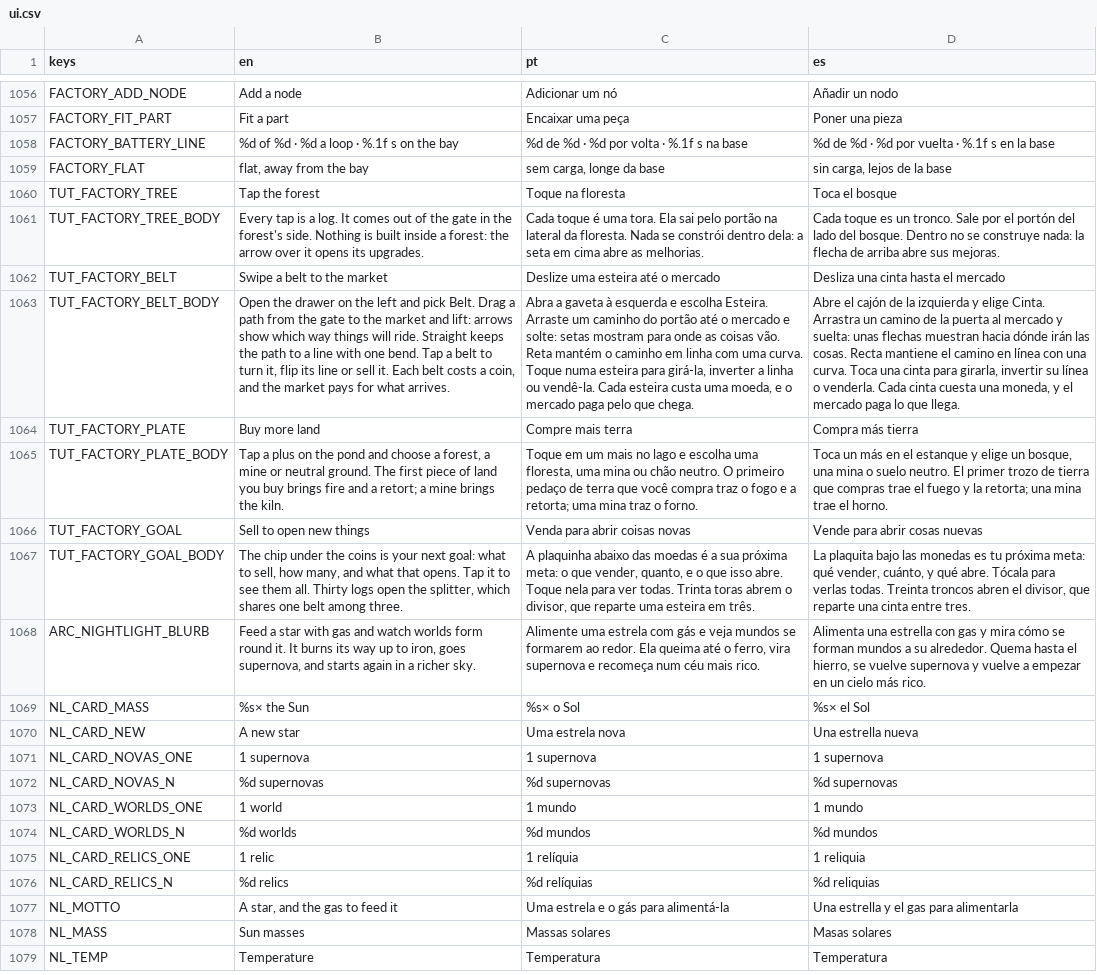
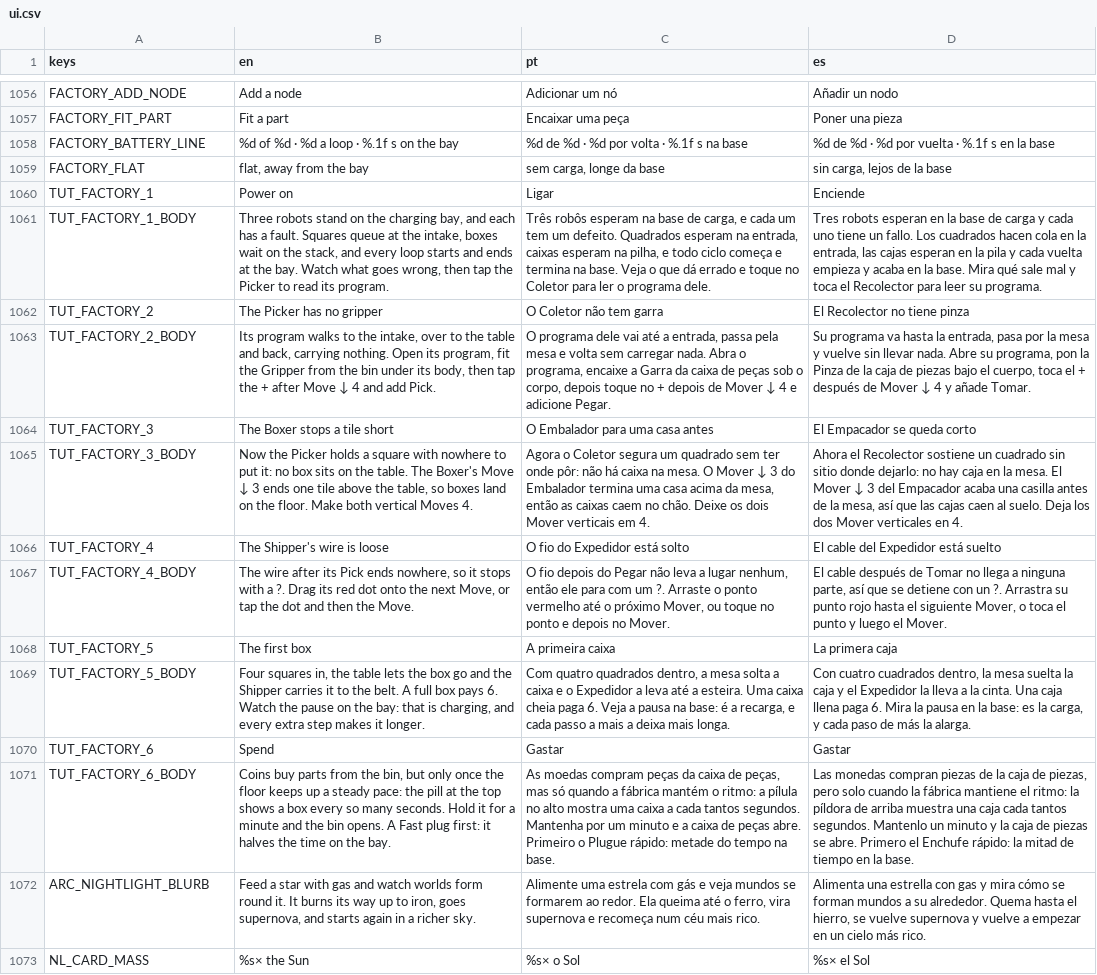
Before and after one commit to flavioriper/daily-games, a CSV file: locale/ui.csv, drawn as a sheet; only a part is shown, gaps mark what is left out; the shorter side is filled out with more unchanged rows; removed rows and columns are numbered as before the commit, all else as after; the diff names each change by its address in the sheet, - before the commit and + after, or states it on an @@ line.

```diff
--- a/locale/ui.csv
+++ b/locale/ui.csv
-row 1060: TUT_FACTORY_TREE | Tap the forest | Toque na floresta | Toca el bosque
-row 1061: TUT_FACTORY_TREE_BODY | Every tap is a log. It comes out of the gate in the forest's side. Nothing is built inside a forest: the arrow over it opens its upgrades. | Cada toque é uma tora. Ela sai pelo portão na lateral da floresta. Nada se constrói dentro dela: a seta em cima abre as melhorias. | Cada toque es un tronco. Sale por el portón del lado del bosque. Dentro no se construye nada: la flecha de arriba abre sus mejoras.
-row 1062: TUT_FACTORY_BELT | Swipe a belt to the market | Deslize uma esteira até o mercado | Desliza una cinta hasta el mercado
-row 1063: TUT_FACTORY_BELT_BODY | Open the drawer on the left and pick Belt. Drag a path from the gate to the market and lift: arrows show which way things will ride. Straight keeps the path to a line with one bend. Tap a belt to turn it, flip its line or sell it. Each belt costs a coin, and the market pays for what arrives. | Abra a gaveta à esquerda e escolha Esteira. Arraste um caminho do portão até o mercado e solte: setas mostram para onde as coisas vão. Reta mantém o caminho em linha com uma curva. Toque numa esteira para girá-la, inverter a linha ou vendê-la. Cada esteira custa uma moeda, e o mercado paga pelo que chega. | Abre el cajón de la izquierda y elige Cinta. Arrastra un camino de la puerta al mercado y suelta: unas flechas muestran hacia dónde irán las cosas. Recta mantiene el camino en línea con una curva. Toca una cinta para girarla, invertir su línea o venderla. Cada cinta cuesta una moneda, y el mercado paga lo que llega.
-row 1064: TUT_FACTORY_PLATE | Buy more land | Compre mais terra | Compra más tierra
-row 1065: TUT_FACTORY_PLATE_BODY | Tap a plus on the pond and choose a forest, a mine or neutral ground. The first piece of land you buy brings fire and a retort; a mine brings the kiln. | Toque em um mais no lago e escolha uma floresta, uma mina ou chão neutro. O primeiro pedaço de terra que você compra traz o fogo e a retorta; uma mina traz o forno. | Toca un más en el estanque y elige un bosque, una mina o suelo neutro. El primer trozo de tierra que compras trae el fuego y la retorta; una mina trae el horno.
-row 1066: TUT_FACTORY_GOAL | Sell to open new things | Venda para abrir coisas novas | Vende para abrir cosas nuevas
-row 1067: TUT_FACTORY_GOAL_BODY | The chip under the coins is your next goal: what to sell, how many, and what that opens. Tap it to see them all. Thirty logs open the splitter, which shares one belt among three. | A plaquinha abaixo das moedas é a sua próxima meta: o que vender, quanto, e o que isso abre. Toque nela para ver todas. Trinta toras abrem o divisor, que reparte uma esteira em três. | La plaquita bajo las monedas es tu próxima meta: qué vender, cuánto, y qué abre. Tócala para verlas todas. Treinta troncos abren el divisor, que reparte una cinta entre tres.
+row 1060: TUT_FACTORY_1 | Power on | Ligar | Enciende
+row 1061: TUT_FACTORY_1_BODY | Three robots stand on the charging bay, and each has a fault. Squares queue at the intake, boxes wait on the stack, and every loop starts and ends at the bay. Watch what goes wrong, then tap the Picker to read its program. | Três robôs esperam na base de carga, e cada um tem um defeito. Quadrados esperam na entrada, caixas esperam na pilha, e todo ciclo começa e termina na base. Veja o que dá errado e toque no Coletor para ler o programa dele. | Tres robots esperan en la base de carga y cada uno tiene un fallo. Los cuadrados hacen cola en la entrada, las cajas esperan en la pila y cada vuelta empieza y acaba en la base. Mira qué sale mal y toca el Recolector para leer su programa.
+row 1062: TUT_FACTORY_2 | The Picker has no gripper | O Coletor não tem garra | El Recolector no tiene pinza
+row 1063: TUT_FACTORY_2_BODY | Its program walks to the intake, over to the table and back, carrying nothing. Open its program, fit the Gripper from the bin under its body, then tap the + after Move ↓ 4 and add Pick. | O programa dele vai até a entrada, passa pela mesa e volta sem carregar nada. Abra o programa, encaixe a Garra da caixa de peças sob o corpo, depois toque no + depois de Mover ↓ 4 e adicione Pegar. | Su programa va hasta la entrada, pasa por la mesa y vuelve sin llevar nada. Abre su programa, pon la Pinza de la caja de piezas bajo el cuerpo, toca el + después de Mover ↓ 4 y añade Tomar.
+row 1064: TUT_FACTORY_3 | The Boxer stops a tile short | O Embalador para uma casa antes | El Empacador se queda corto
+row 1065: TUT_FACTORY_3_BODY | Now the Picker holds a square with nowhere to put it: no box sits on the table. The Boxer's Move ↓ 3 ends one tile above the table, so boxes land on the floor. Make both vertical Moves 4. | Agora o Coletor segura um quadrado sem ter onde pôr: não há caixa na mesa. O Mover ↓ 3 do Embalador termina uma casa acima da mesa, então as caixas caem no chão. Deixe os dois Mover verticais em 4. | Ahora el Recolector sostiene un cuadrado sin sitio donde dejarlo: no hay caja en la mesa. El Mover ↓ 3 del Empacador acaba una casilla antes de la mesa, así que las cajas caen al suelo. Deja los dos Mover verticales en 4.
+row 1066: TUT_FACTORY_4 | The Shipper's wire is loose | O fio do Expedidor está solto | El cable del Expedidor está suelto
+row 1067: TUT_FACTORY_4_BODY | The wire after its Pick ends nowhere, so it stops with a ?. Drag its red dot onto the next Move, or tap the dot and then the Move. | O fio depois do Pegar não leva a lugar nenhum, então ele para com um ?. Arraste o ponto vermelho até o próximo Mover, ou toque no ponto e depois no Mover. | El cable después de Tomar no llega a ninguna parte, así que se detiene con un ?. Arrastra su punto rojo hasta el siguiente Mover, o toca el punto y luego el Mover.
+row 1068: TUT_FACTORY_5 | The first box | A primeira caixa | La primera caja
+row 1069: TUT_FACTORY_5_BODY | Four squares in, the table lets the box go and the Shipper carries it to the belt. A full box pays 6. Watch the pause on the bay: that is charging, and every extra step makes it longer. | Com quatro quadrados dentro, a mesa solta a caixa e o Expedidor a leva até a esteira. Uma caixa cheia paga 6. Veja a pausa na base: é a recarga, e cada passo a mais a deixa mais longa. | Con cuatro cuadrados dentro, la mesa suelta la caja y el Expedidor la lleva a la cinta. Una caja llena paga 6. Mira la pausa en la base: es la carga, y cada paso de más la alarga.
+row 1070: TUT_FACTORY_6 | Spend | Gastar | Gastar
+row 1071: TUT_FACTORY_6_BODY | Coins buy parts from the bin, but only once the floor keeps up a steady pace: the pill at the top shows a box every so many seconds. Hold it for a minute and the bin opens. A Fast plug first: it halves the time on the bay. | As moedas compram peças da caixa de peças, mas só quando a fábrica mantém o ritmo: a pílula no alto mostra uma caixa a cada tantos segundos. Mantenha por um minuto e a caixa de peças abre. Primeiro o Plugue rápido: metade do tempo na base. | Las monedas compran piezas de la caja de piezas, pero solo cuando la fábrica mantiene el ritmo: la píldora de arriba muestra una caja cada tantos segundos. Mantenlo un minuto y la caja de piezas se abre. Primero el Enchufe rápido: la mitad de tiempo en la base.
```
Also changed, not shown: 4 other files.
